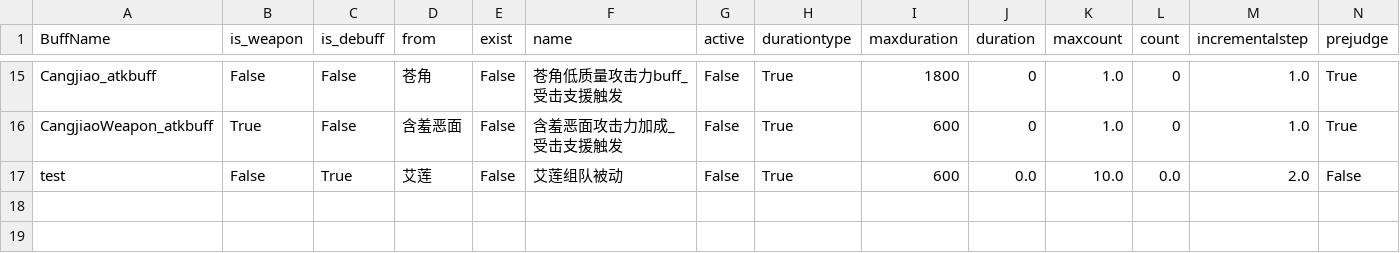
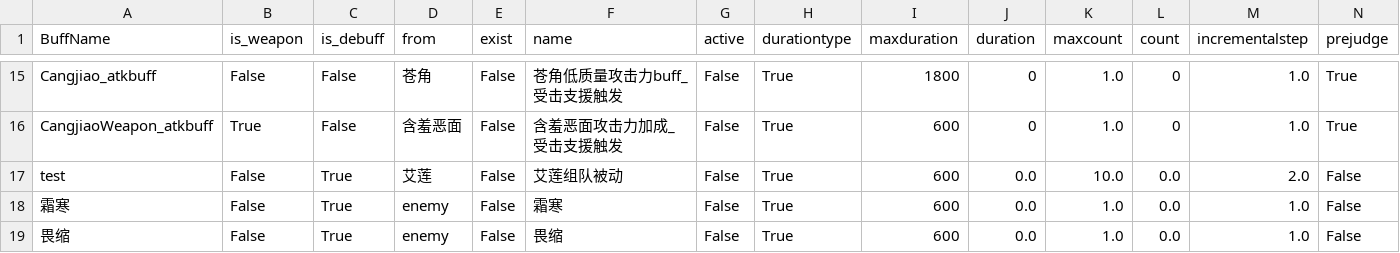
Before and after one commit to h1531095/ZSim, a CSV file: data/激活判断.csv, drawn as a sheet; only a part is shown, gaps mark what is left out; rows hold the shown columns only; the diff names each change by its address in the sheet, - before the commit and + after, or states it on an @@ line.

Commit message:
update 20241113 1
1、实现了触发属性异常的同时添加debuff，但是观察到性能大幅下降，snow救救
2、为AnomlayBar类添加了计算剩余时间的函数，即AnomalyBar.duration
3、为BuffLoad添加了新的逻辑，现在BuffJudge会直接跳过所有判定条件都为None的buff并直接返回False了。
4、更新了buff库，增加了霜寒、畏缩两种buff。
5、补全了LoadDamageEvent的注释

```diff
--- a/data/激活判断.csv
+++ b/data/激活判断.csv
+row 18: 霜寒 | False | True | enemy | False | 霜寒 | False | True | 600 | 0.0 | 1.0 | 0.0 | 1.0 | False
+row 19: 畏缩 | False | True | enemy | False | 畏缩 | False | True | 600 | 0.0 | 1.0 | 0.0 | 1.0 | False
```
Also changed, not shown: data/触发判断.csv, 9 other files.
